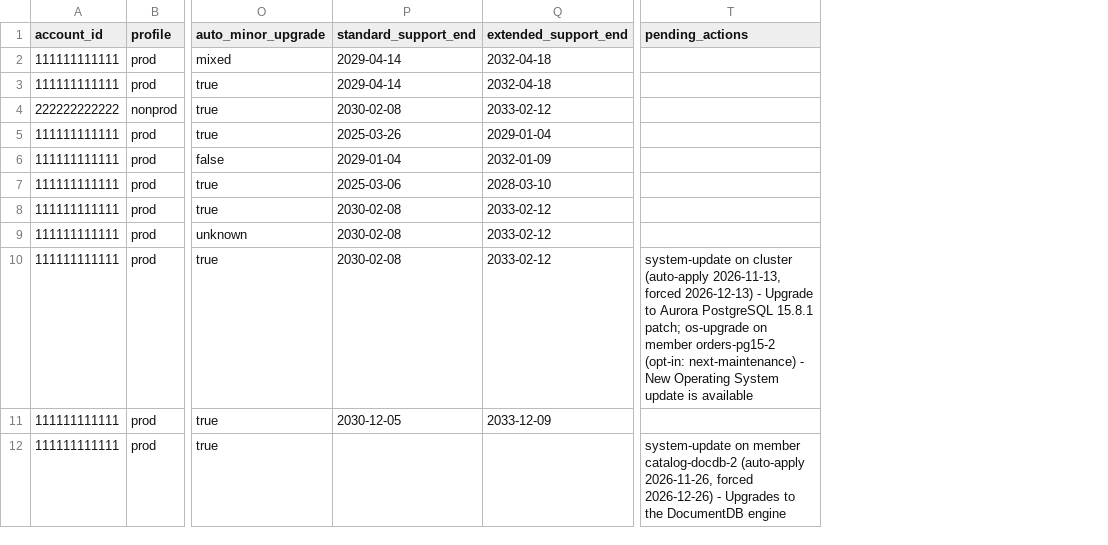
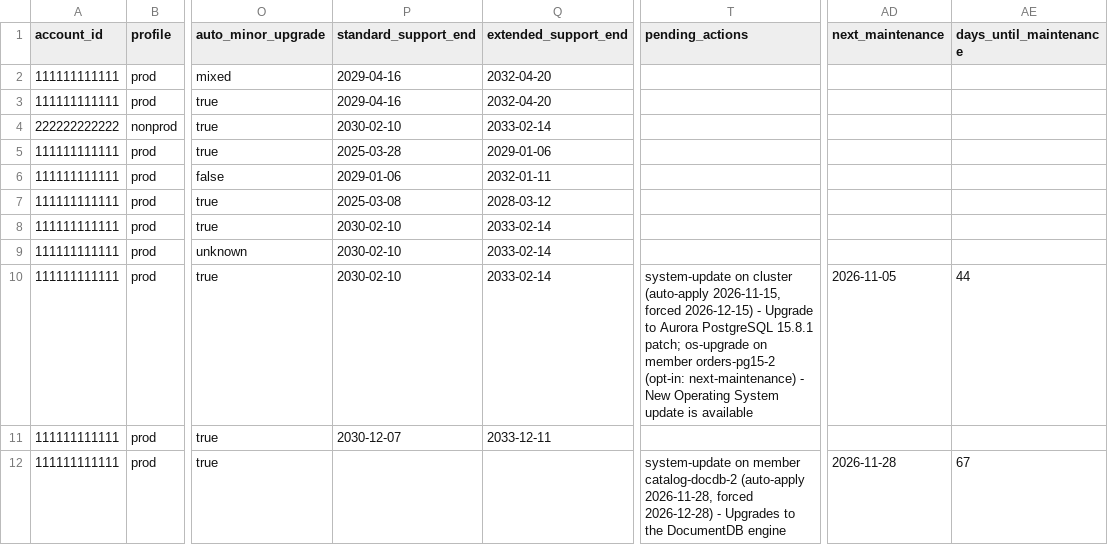
Before and after one commit to manideepgrandhi/DBA, a CSV file: AWS/RDS_Patch_Compliance/samples/sample_report.csv, drawn as a sheet; only a part is shown, gaps mark what is left out; the diff covers the shown part only; the diff names each change by its address in the sheet, - before the commit and + after, or states it on an @@ line.

Commit message:
RDS_Patch_Compliance v1.3.0: --save-data, offline --merge, account numbers in names/tables, HTML filters + filtered CSV export

```diff
--- a/AWS/RDS_Patch_Compliance/samples/sample_report.csv
+++ b/AWS/RDS_Patch_Compliance/samples/sample_report.csv
+column AD (next_maintenance), rows 10-12: 2026-11-05 |  | 2026-11-28
+column AE (days_until_maintenance), rows 10-12: 44 |  | 67
-P2:P3 (standard_support_end): 2029-04-14
+P2:P3 (standard_support_end): 2029-04-16
-Q2:Q3 (extended_support_end): 2032-04-18
+Q2:Q3 (extended_support_end): 2032-04-20
-P4 (standard_support_end): 2030-02-08
+P4 (standard_support_end): 2030-02-10
-Q4 (extended_support_end): 2033-02-12
+Q4 (extended_support_end): 2033-02-14
-P5 (standard_support_end): 2025-03-26
+P5 (standard_support_end): 2025-03-28
-Q5 (extended_support_end): 2029-01-04
+Q5 (extended_support_end): 2029-01-06
-P6 (standard_support_end): 2029-01-04
+P6 (standard_support_end): 2029-01-06
-Q6 (extended_support_end): 2032-01-09
+Q6 (extended_support_end): 2032-01-11
-P7 (standard_support_end): 2025-03-06
+P7 (standard_support_end): 2025-03-08
-Q7 (extended_support_end): 2028-03-10
+Q7 (extended_support_end): 2028-03-12
-P8:P10 (standard_support_end): 2030-02-08
+P8:P10 (standard_support_end): 2030-02-10
-Q8:Q10 (extended_support_end): 2033-02-12
+Q8:Q10 (extended_support_end): 2033-02-14
-T10 (pending_actions): …cluster (auto-apply 2026-11-13, forced 2026-12-13) - Upgrade…
+T10 (pending_actions): …cluster (auto-apply 2026-11-15, forced 2026-12-15) - Upgrade…
-P11 (standard_support_end): 2030-12-05
+P11 (standard_support_end): 2030-12-07
-Q11 (extended_support_end): 2033-12-09
+Q11 (extended_support_end): 2033-12-11
-T12 (pending_actions): …catalog-docdb-2 (auto-apply 2026-11-26, forced 2026-12-26) - Upgrades…
+T12 (pending_actions): …catalog-docdb-2 (auto-apply 2026-11-28, forced 2026-12-28) - Upgrades…
```
Also changed, not shown: 18 edited cells elsewhere in this file, 13 other files.
